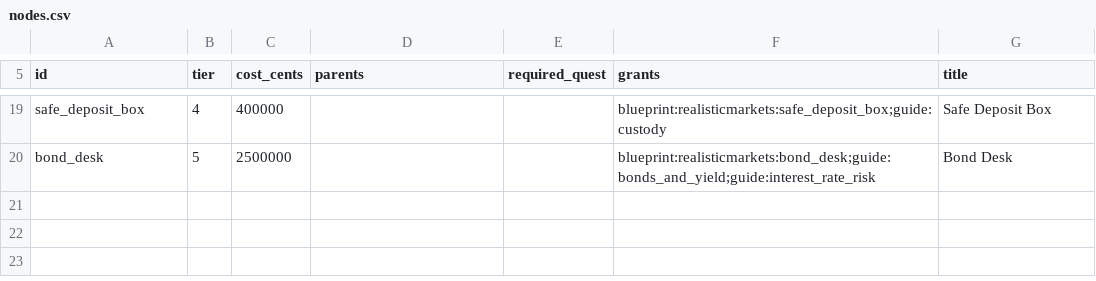
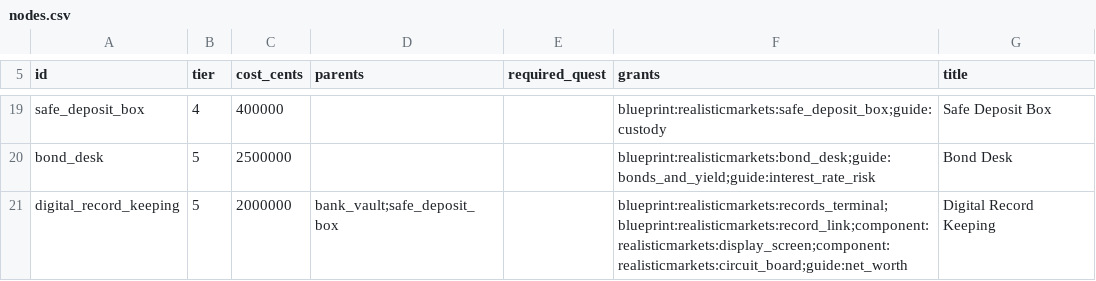
Before and after one commit to James-J-Barry/MineMarket, a CSV file: exchange-core/src/main/resources/realisticmarkets/almanac/nodes.csv, drawn as a sheet; only a part is shown, gaps mark what is left out.

```diff
--- a/exchange-core/src/main/resources/realisticmarkets/almanac/nodes.csv
+++ b/exchange-core/src/main/resources/realisticmarkets/almanac/nodes.csv
@@ -20 +20,2 @@ safe_deposit_box,4,400000,,,blueprint:realisticmarkets:safe_deposit_box;guide:cu
 bond_desk,5,2500000,,,blueprint:realisticmarkets:bond_desk;guide:bonds_and_yield;guide:interest_rate_risk,Bond Desk
+digital_record_keeping,5,2000000,bank_vault;safe_deposit_box,,blueprint:realisticmarkets:records_terminal;blueprint:realisticmarkets:record_link;component:realisticmarkets:display_screen;component:realisticmarkets:circuit_board;guide:net_worth,Digital Record Keeping
```
Also changed, not shown: exchange-core/src/main/resources/realisticmarkets/almanac/quests.csv, exchange-core/src/main/resources/realisticmarkets/blueprints.csv, 49 other files.
